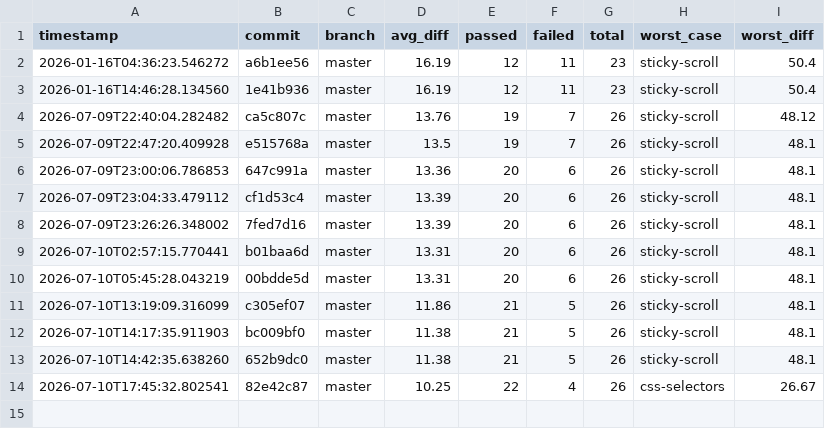
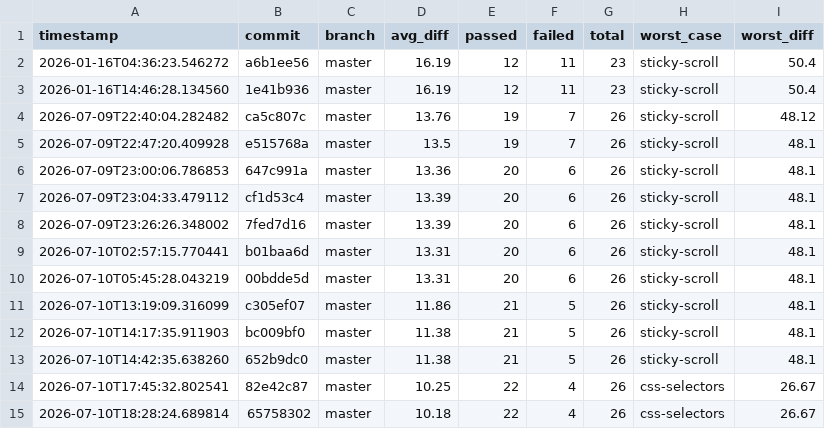
Before and after one commit to hiwavebrowser/hiwave-macos, a CSV file: metrics/history.csv, drawn as a sheet.

```diff
--- a/metrics/history.csv
+++ b/metrics/history.csv
@@ -14 +14,2 @@ timestamp,commit,branch,avg_diff,passed,failed,total,worst_case,worst_diff
 2026-07-10T17:45:32.802541,82e42c87,master,10.25,22,4,26,css-selectors,26.67
+2026-07-10T18:28:24.689814,65758302,master,10.18,22,4,26,css-selectors,26.67
```
Also changed, not shown: 1 other file.
